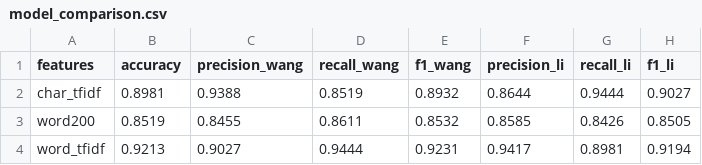
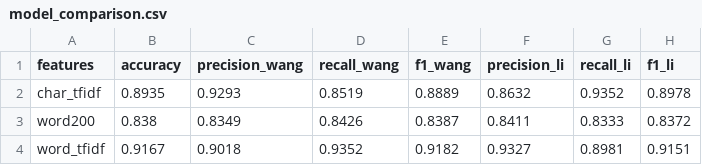
Before and after one commit to xunmooo/wangzengqi-vs-lijuan, a CSV file: output/model_comparison.csv, drawn as a sheet.

```diff
--- a/output/model_comparison.csv
+++ b/output/model_comparison.csv
@@ -1,4 +1,4 @@
 features,accuracy,precision_wang,recall_wang,f1_wang,precision_li,recall_li,f1_li
-char_tfidf,0.8981,0.9388,0.8519,0.8932,0.8644,0.9444,0.9027
-word200,0.8519,0.8455,0.8611,0.8532,0.8585,0.8426,0.8505
-word_tfidf,0.9213,0.9027,0.9444,0.9231,0.9417,0.8981,0.9194
+char_tfidf,0.8935,0.9293,0.8519,0.8889,0.8632,0.9352,0.8978
+word200,0.838,0.8349,0.8426,0.8387,0.8411,0.8333,0.8372
+word_tfidf,0.9167,0.9018,0.9352,0.9182,0.9327,0.8981,0.9151
```
Also changed, not shown: output/analysis_predictions.csv, output/analysis_summary.csv, 27 other files.
